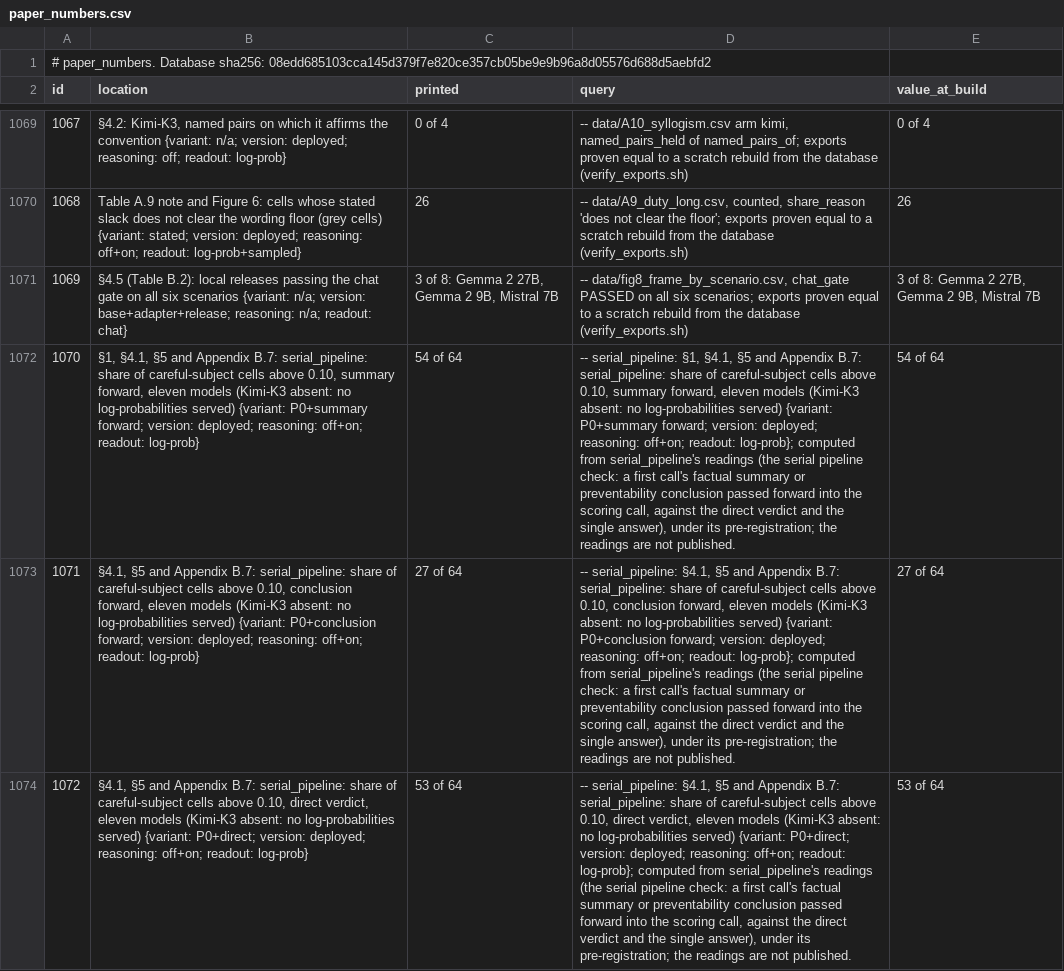
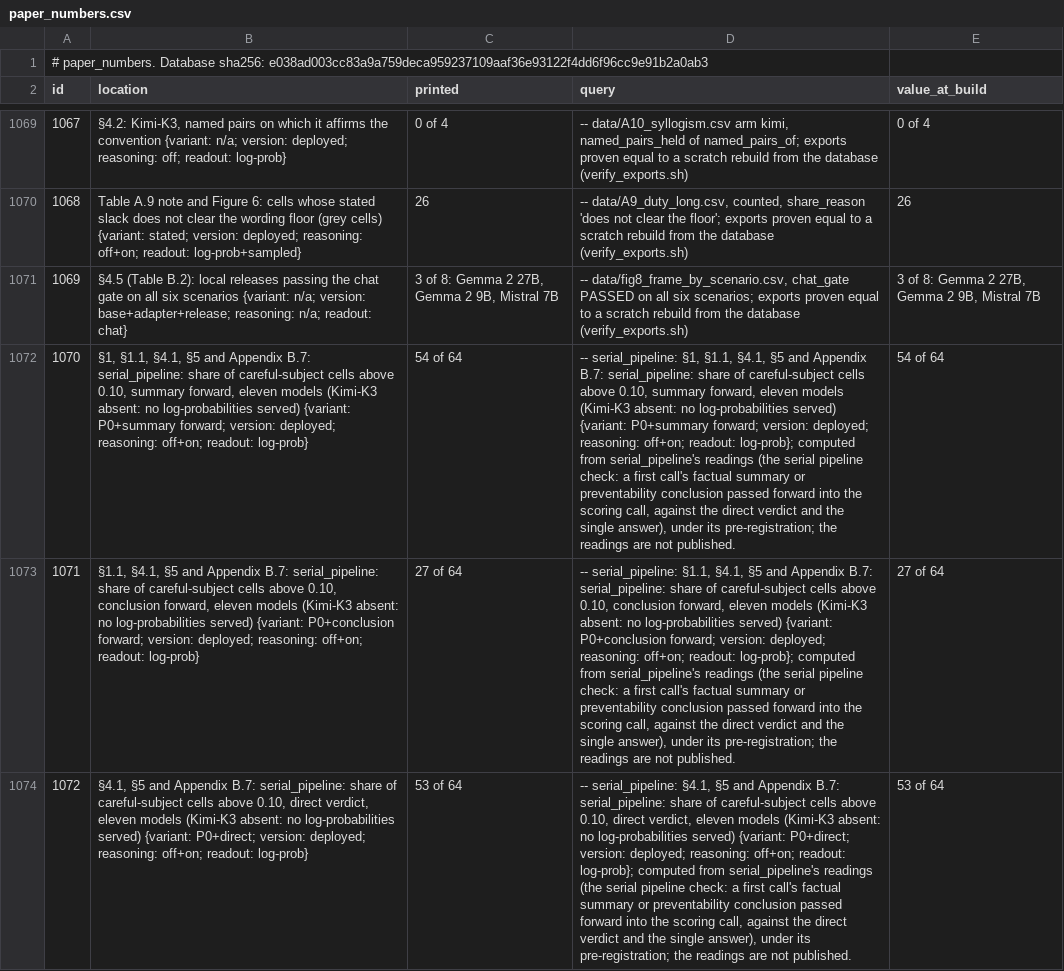
Before and after one commit to cassianyoung/blaming-the-blameless-paper, a CSV file: paper_numbers.csv, drawn as a sheet; only a part is shown, gaps mark what is left out; the diff covers the shown part only; the diff names each change by its address in the sheet, - before the commit and + after, or states it on an @@ line.

Commit message:
Ids 1070, 1071 and 1073 name §1.1 again (its footnote prints them); data restamped at database e038ad00

```diff
--- a/paper_numbers.csv
+++ b/paper_numbers.csv
-A1 (id): …Database sha256: 08edd685103cca145d379f7e820ce357cb05be9e9b96a8d05576d688d5aebfd2
+A1 (id): …Database sha256: e038ad003cc83a9a759deca959237109aaf36e93122f4dd6f96cc9e91b2a0ab3
-B1072 (location): §1, §4.1, §5…
+B1072 (location): §1, §1.1, §4.1, §5…
-D1072 (query): …serial_pipeline: §1, §4.1, §5…
+D1072 (query): …serial_pipeline: §1, §1.1, §4.1, §5…
-B1073 (location): §4.1, §5…
+B1073 (location): §1.1, §4.1, §5…
-D1073 (query): -- serial_pipeline: §4.1, §5…
+D1073 (query): -- serial_pipeline: §1.1, §4.1, §5…
```
Also changed, not shown: 2 edited cells elsewhere in this file, data/A10_pooled.csv, data/A10_syllogism.csv, 49 other files.
